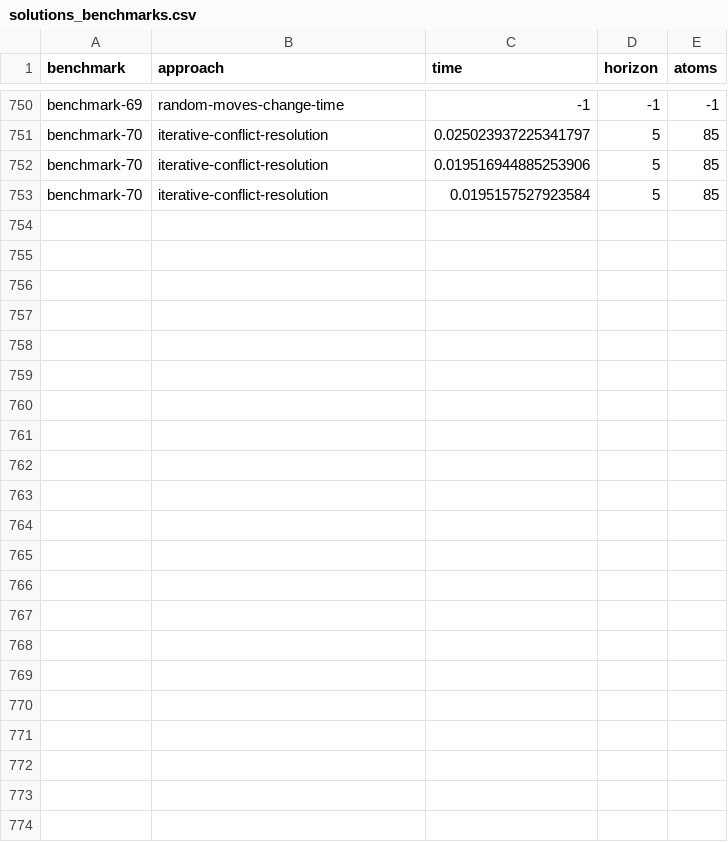
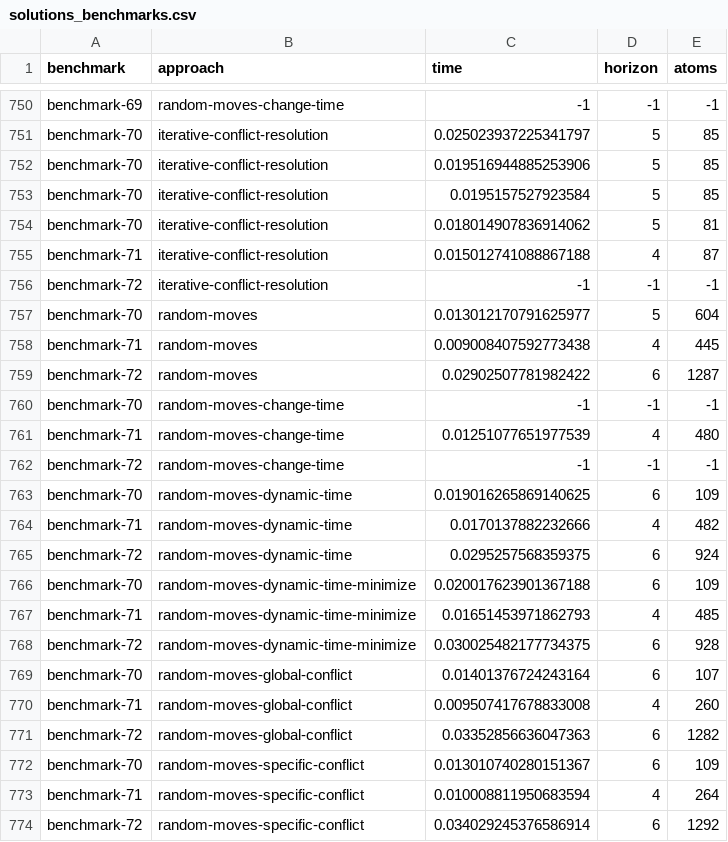
Before and after one commit to NikKaem/mapf-project, a CSV file: benchmarks/solutions_benchmarks.csv, drawn as a sheet; only a part is shown, gaps mark what is left out.

Commit message:
Solver run on Benchmark 70,71,72
Added Marcus Merger

```diff
--- a/benchmarks/solutions_benchmarks.csv
+++ b/benchmarks/solutions_benchmarks.csv
@@ -753 +753,22 @@ benchmark-70,iterative-conflict-resolution,0.019516944885253906,5,85
 benchmark-70,iterative-conflict-resolution,0.0195157527923584,5,85
+benchmark-70,iterative-conflict-resolution,0.018014907836914062,5,81
+benchmark-71,iterative-conflict-resolution,0.015012741088867188,4,87
+benchmark-72,iterative-conflict-resolution,-1,-1,-1
+benchmark-70,random-moves,0.013012170791625977,5,604
+benchmark-71,random-moves,0.009008407592773438,4,445
+benchmark-72,random-moves,0.02902507781982422,6,1287
+benchmark-70,random-moves-change-time,-1,-1,-1
+benchmark-71,random-moves-change-time,0.01251077651977539,4,480
+benchmark-72,random-moves-change-time,-1,-1,-1
+benchmark-70,random-moves-dynamic-time,0.019016265869140625,6,109
+benchmark-71,random-moves-dynamic-time,0.0170137882232666,4,482
+benchmark-72,random-moves-dynamic-time,0.0295257568359375,6,924
+benchmark-70,random-moves-dynamic-time-minimize,0.020017623901367188,6,109
+benchmark-71,random-moves-dynamic-time-minimize,0.01651453971862793,4,485
+benchmark-72,random-moves-dynamic-time-minimize,0.030025482177734375,6,928
+benchmark-70,random-moves-global-conflict,0.01401376724243164,6,107
+benchmark-71,random-moves-global-conflict,0.009507417678833008,4,260
+benchmark-72,random-moves-global-conflict,0.03352856636047363,6,1282
+benchmark-70,random-moves-specific-conflict,0.013010740280151367,6,109
+benchmark-71,random-moves-specific-conflict,0.010008811950683594,4,264
+benchmark-72,random-moves-specific-conflict,0.034029245376586914,6,1292
```
Also changed, not shown: 29 other files.
